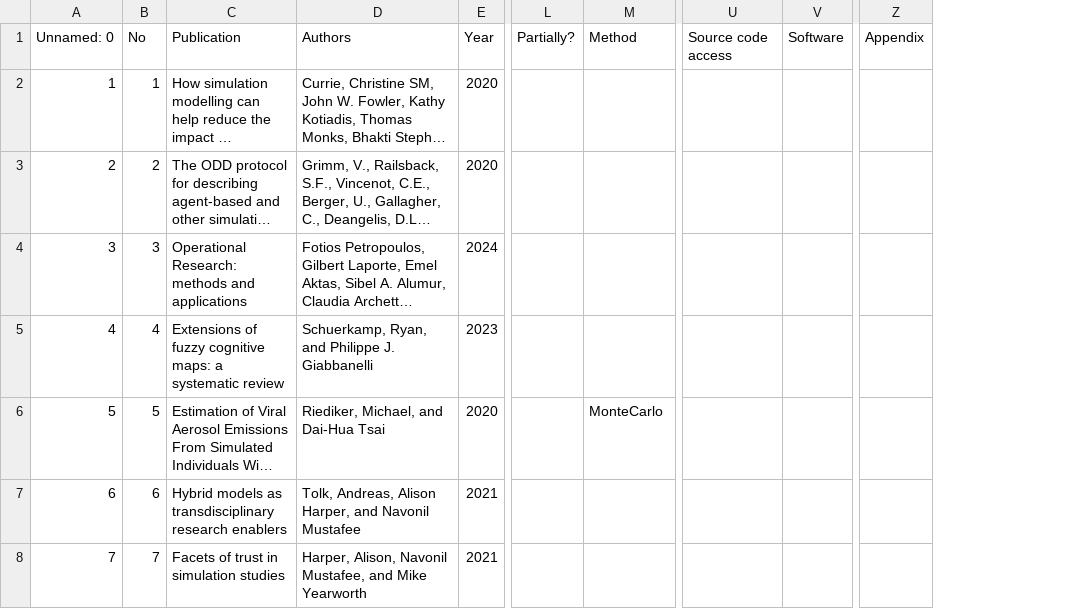
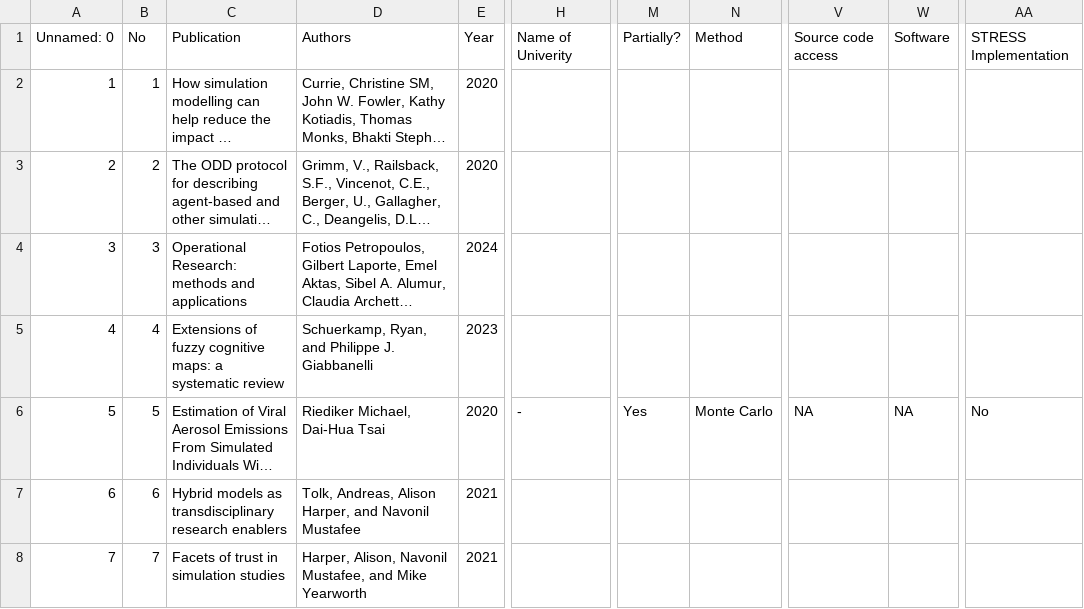
Before and after one commit to pythonhealthdatascience/stress_update, a CSV file: PY_STRESS.csv, drawn as a sheet; only a part is shown, gaps mark what is left out; long unchanged cells end in …; removed rows and columns are numbered as before the commit, all else as after; the diff covers the shown part only; the diff names each change by its address in the sheet, - before the commit and + after, or states it on an @@ line.

```diff
--- a/PY_STRESS.csv
+++ b/PY_STRESS.csv
+column H, rows 1-6: Name of Univerity |  |  |  |  | -
-column Z, row 1: Appendix
+column AA, rows 1-6: STRESS Implementation |  |  |  |  | No
-D6: Riediker, Michael, and Dai-Hua Tsai
+D6: Riediker Michael, Dai-Hua Tsai
-M6: (empty)
+M6: Yes
-N6: MonteCarlo
+N6: Monte Carlo
-V6: (empty)
+V6: NA
-W6: (empty)
+W6: NA
```
Also changed, not shown: 133 edited cells elsewhere in this file, 1 other file.
